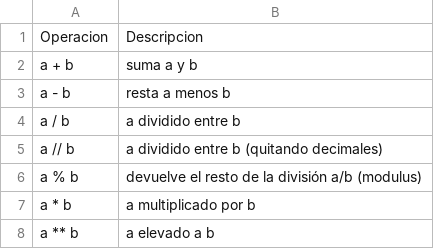
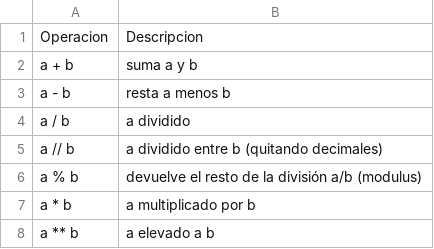
Before and after one commit to ndadri/introduccion-07-ene-26, a CSV file: res/tabla_operaciones.csv, drawn as a sheet.

```diff
--- a/res/tabla_operaciones.csv
+++ b/res/tabla_operaciones.csv
@@ -3,3 +3,3 @@ a + b,suma a y b
 a - b,resta a menos b
-a / b,a dividido entre b
+a / b,a dividido
 a // b,a dividido entre b (quitando decimales)
```
Also changed, not shown: 54 other files.
